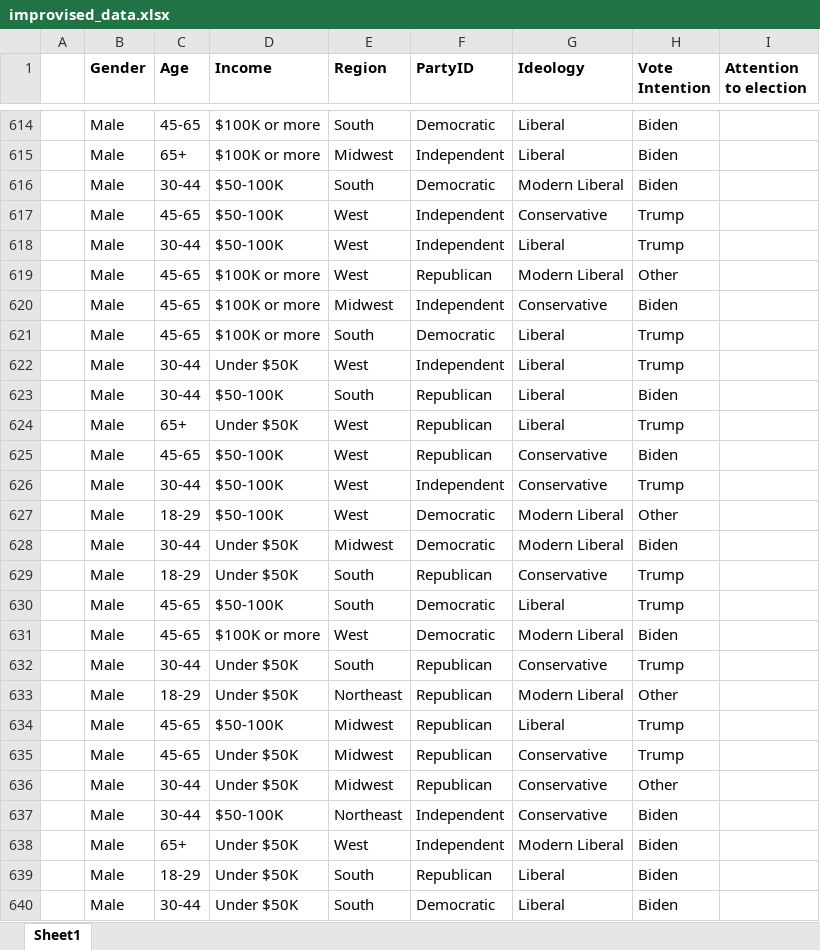
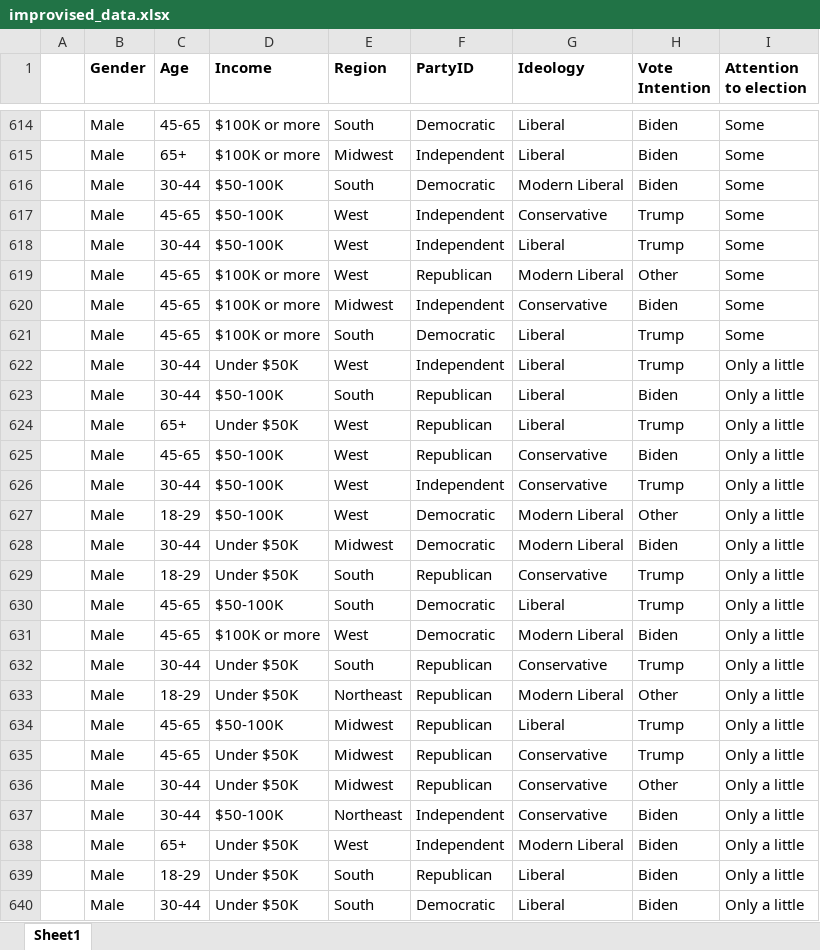
Before and after one commit to Hotlynn2/us-elections, an Excel workbook: improvised_data.xlsx, sheet Sheet1, drawn as a sheet; only a part is shown, gaps mark what is left out; values as stored, in another font and other column widths than the file's, no borders; the diff covers the shown part only; the diff names each change by its address in the sheet, - before the commit and + after, or states it on an @@ line.

```diff
--- a/improvised_data.xlsx (sheet Sheet1)
+++ b/improvised_data.xlsx (sheet Sheet1)
-I614:I621 (Attention to election): (empty)
+I614:I621 (Attention to election): Some
-I622:I640 (Attention to election): (empty)
+I622:I640 (Attention to election): Only a little
```
Also changed, not shown: 969 edited cells elsewhere in this sheet.
